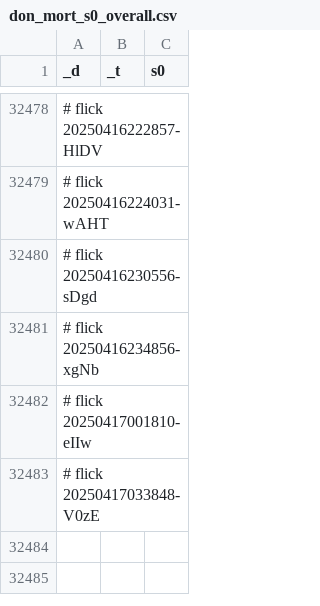
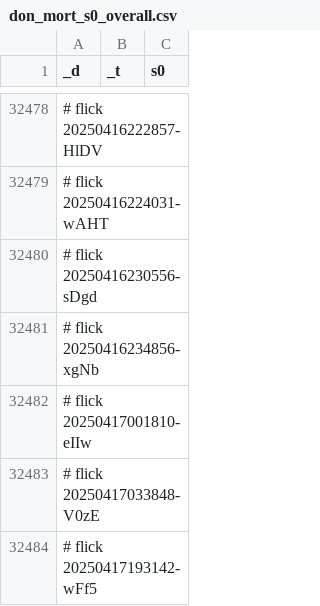
Before and after one commit to abikesa/dummy, a CSV file: kitabo/ensi/testbin/test2/assets/csv/don_mort_s0_overall.csv, drawn as a sheet; only a part is shown, gaps mark what is left out; the diff names each change by its address in the sheet, - before the commit and + after, or states it on an @@ line.

Commit message:
kitabo/ensi/testbin/test2/assets/csv/don_mort_s0_overall.csv

```diff
--- a/kitabo/ensi/testbin/test2/assets/csv/don_mort_s0_overall.csv
+++ b/kitabo/ensi/testbin/test2/assets/csv/don_mort_s0_overall.csv
+row 32484: # flick 20250417193142-wFf5
```
